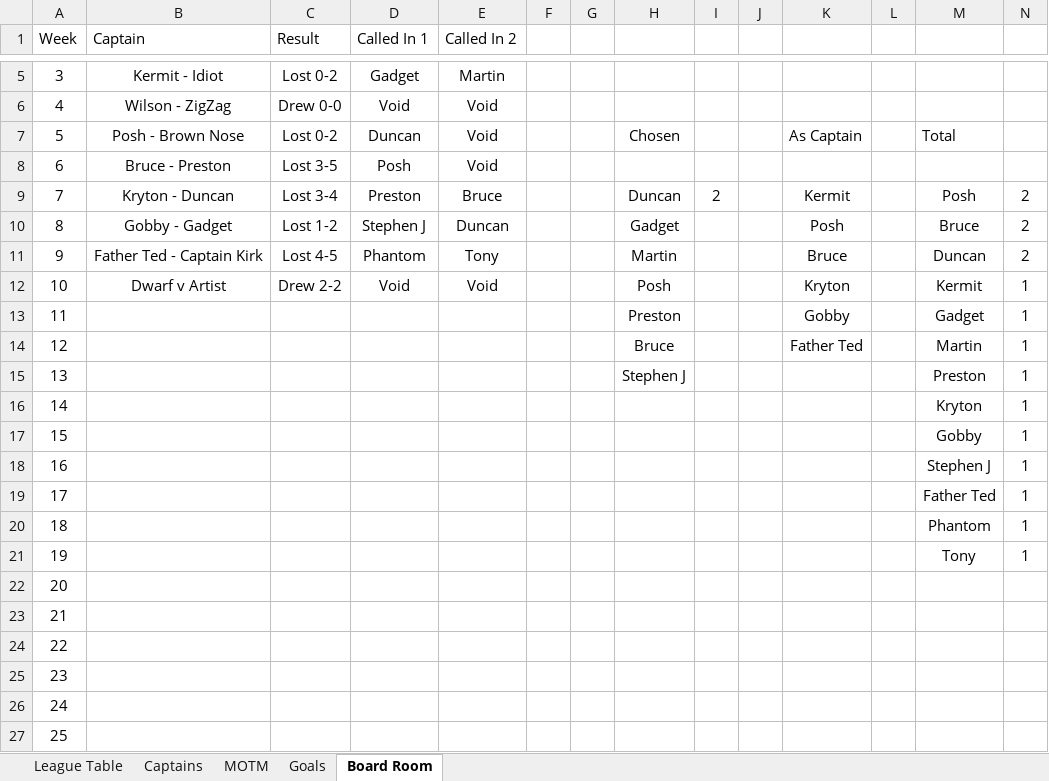
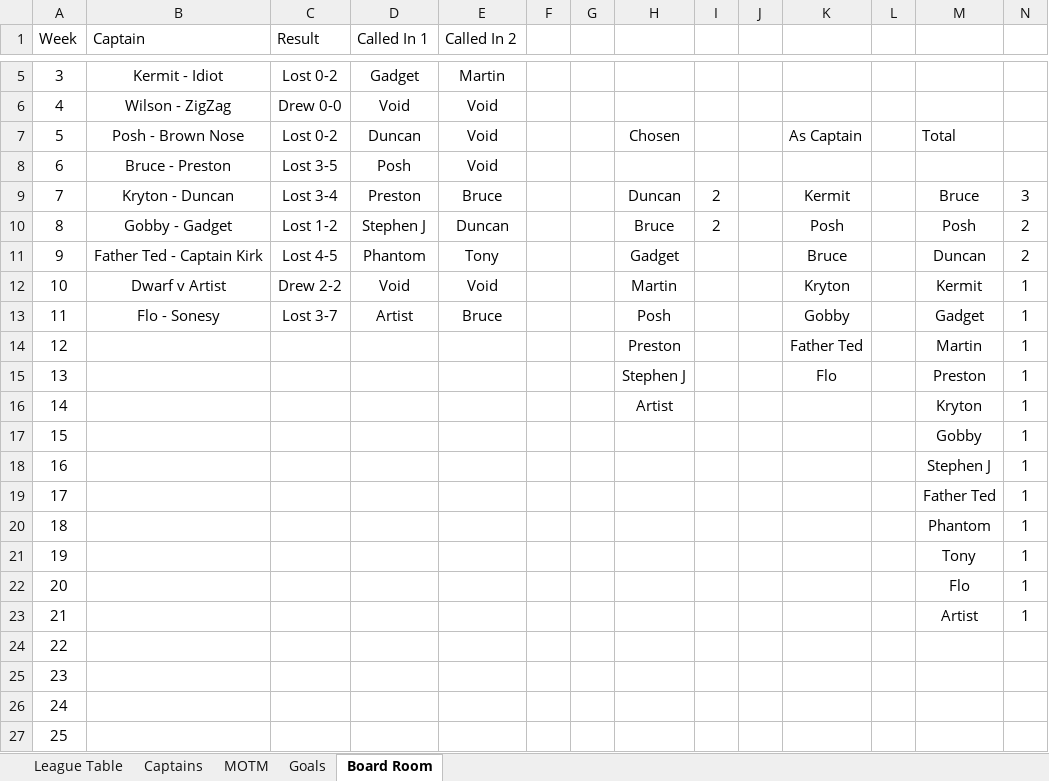
Before and after one commit to stateside2/marlow-dukes, an Excel workbook: data/latest_data.xlsx, sheet Board Room, drawn as a sheet; only a part is shown, gaps mark what is left out; values as stored, in another font and other column widths than the file's, no borders; charts and pictures not drawn; the diff names each change by its address in the sheet, - before the commit and + after, or states it on an @@ line.

```diff
--- a/data/latest_data.xlsx (sheet Board Room)
+++ b/data/latest_data.xlsx (sheet Board Room)
-M9: Posh
+M9: Bruce
-N9: 2
+N9: 3
-H10: Gadget
+H10: Bruce
-I10: (empty)
+I10: 2
-M10: Bruce
+M10: Posh
-H11: Martin
+H11: Gadget
-H12: Posh
+H12: Martin
-B13 (Captain): (empty)
+B13 (Captain): Flo - Sonesy
-C13 (Result): (empty)
+C13 (Result): Lost 3-7
-D13 (Called In 1): (empty)
+D13 (Called In 1): Artist
-E13 (Called In 2): (empty)
+E13 (Called In 2): Bruce
-H13: Preston
+H13: Posh
-H14: Bruce
+H14: Preston
-K15: (empty)
+K15: Flo
-H16: (empty)
+H16: Artist
-M22: (empty)
+M22: Flo
-N22:N23: (empty)
+N22:N23: 1
-M23: (empty)
+M23: Artist
```
Also changed, not shown: sheet League Table, sheet MOTM, sheet Goals, sheet Captains, formulas that keep their value, hidden cells, 2 other files.
